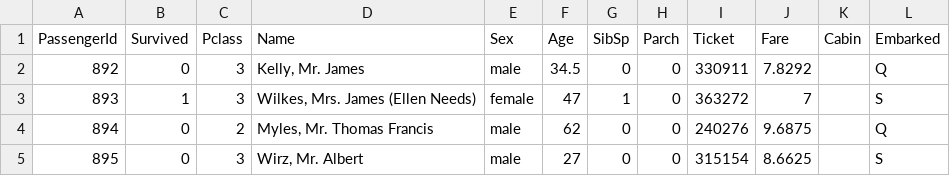
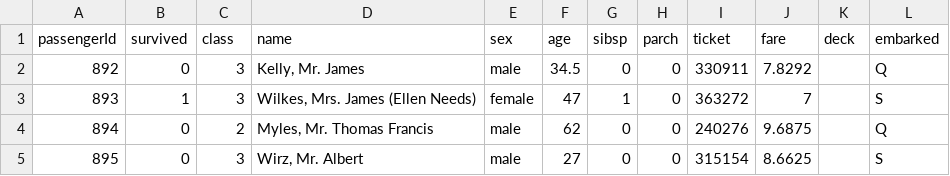
Before and after one commit to Vamshi1404/data_analysis, a CSV file: tested.csv, drawn as a sheet; only a part is shown.

```diff
--- a/tested.csv
+++ b/tested.csv
@@ -1,2 +1,2 @@
-PassengerId,Survived,Pclass,Name,Sex,Age,SibSp,Parch,Ticket,Fare,Cabin,Embarked
+passengerId,survived,class,name,sex,age,sibsp,parch,ticket,fare,deck,embarked
 892,0,3,"Kelly, Mr. James",male,34.5,0,0,330911,7.8292,,Q
```
Also changed, not shown: 23 other files.
